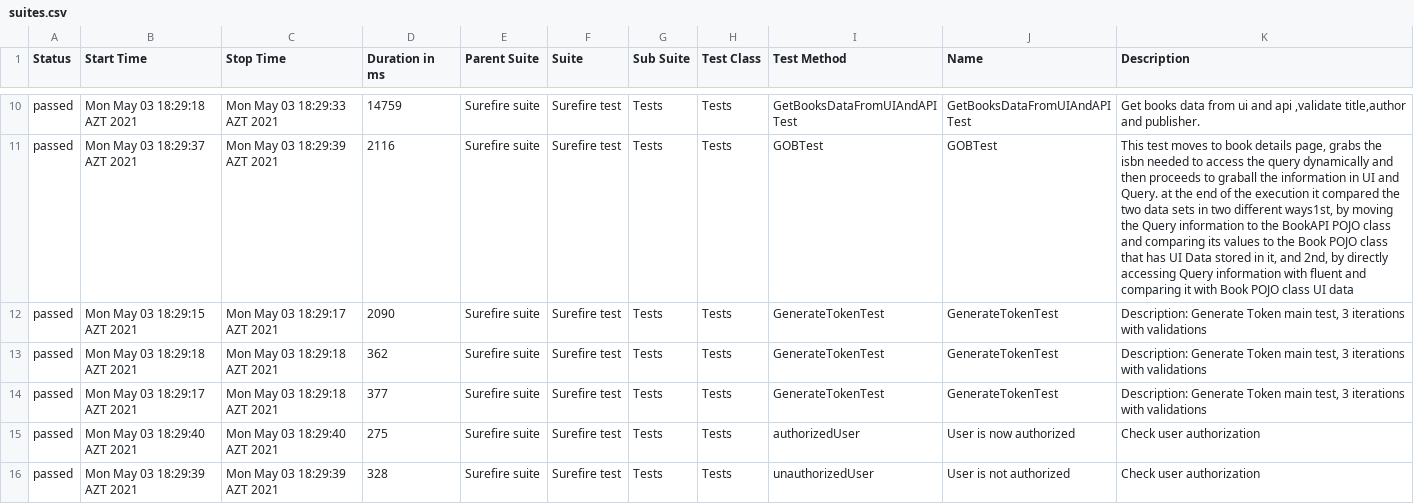
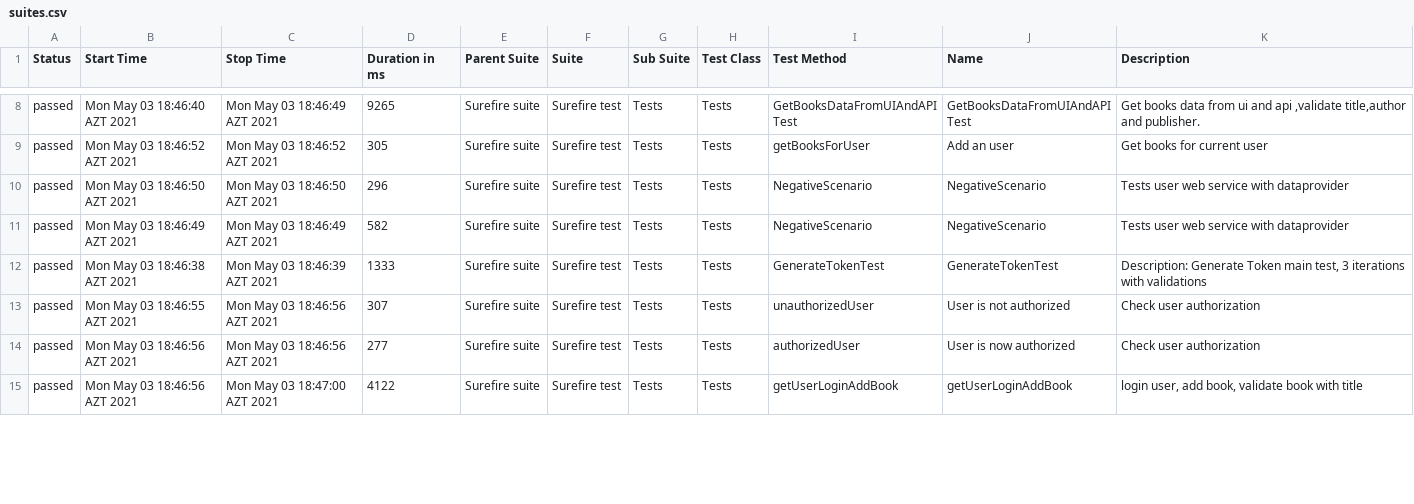
Before and after one commit to MonolithOfficial/allure-report-final, a CSV file: allure-report/data/suites.csv, drawn as a sheet; only a part is shown, gaps mark what is left out; addresses are those after the commit; the diff covers the shown part only; the diff names each change by its address in the sheet, - before the commit and + after, or states it on an @@ line.

```diff
--- a/allure-report/data/suites.csv
+++ b/allure-report/data/suites.csv
-B8 (Start Time): Mon May 03 18:29:18 AZT 2021
+B8 (Start Time): Mon May 03 18:46:40 AZT 2021
-C8 (Stop Time): Mon May 03 18:29:33 AZT 2021
+C8 (Stop Time): Mon May 03 18:46:49 AZT 2021
-D8 (Duration in ms): 14759
+D8 (Duration in ms): 9265
-B9 (Start Time): Mon May 03 18:29:37 AZT 2021
+B9 (Start Time): Mon May 03 18:46:52 AZT 2021
-C9 (Stop Time): Mon May 03 18:29:39 AZT 2021
+C9 (Stop Time): Mon May 03 18:46:52 AZT 2021
-D9 (Duration in ms): 2116
+D9 (Duration in ms): 305
-I9 (Test Method): GOBTest
+I9 (Test Method): getBooksForUser
-J9 (Name): GOBTest
+J9 (Name): Add an user
-K9 (Description): This test moves to book details page, grabs the isbn needed to access the query dynamically and then proceeds to graball the information in UI and Query. at the end of the execution it compared the two data sets in two different ways1st, by moving the Query information to the BookAPI POJO class and comparing its values to the Book POJO class that has UI Data stored in it, and 2nd, by directly accessing Query information with fluent and comparing it with Book POJO class UI data
+K9 (Description): Get books for current user
-B10 (Start Time): Mon May 03 18:29:15 AZT 2021
+B10 (Start Time): Mon May 03 18:46:50 AZT 2021
-C10 (Stop Time): Mon May 03 18:29:17 AZT 2021
+C10 (Stop Time): Mon May 03 18:46:50 AZT 2021
-D10 (Duration in ms): 2090
+D10 (Duration in ms): 296
-I10:I11 (Test Method): GenerateTokenTest
+I10:I11 (Test Method): NegativeScenario
-J10:J11 (Name): GenerateTokenTest
+J10:J11 (Name): NegativeScenario
-K10:K11 (Description): Description: Generate Token main test, 3 iterations with validations
+K10:K11 (Description): Tests user web service with dataprovider
-B11 (Start Time): Mon May 03 18:29:18 AZT 2021
+B11 (Start Time): Mon May 03 18:46:49 AZT 2021
-C11 (Stop Time): Mon May 03 18:29:18 AZT 2021
+C11 (Stop Time): Mon May 03 18:46:49 AZT 2021
-D11 (Duration in ms): 362
+D11 (Duration in ms): 582
-B12 (Start Time): Mon May 03 18:29:17 AZT 2021
+B12 (Start Time): Mon May 03 18:46:38 AZT 2021
-C12 (Stop Time): Mon May 03 18:29:18 AZT 2021
+C12 (Stop Time): Mon May 03 18:46:39 AZT 2021
-D12 (Duration in ms): 377
+D12 (Duration in ms): 1333
-B13 (Start Time): Mon May 03 18:29:40 AZT 2021
+B13 (Start Time): Mon May 03 18:46:55 AZT 2021
-C13 (Stop Time): Mon May 03 18:29:40 AZT 2021
+C13 (Stop Time): Mon May 03 18:46:56 AZT 2021
-D13 (Duration in ms): 275
+D13 (Duration in ms): 307
-I13 (Test Method): authorizedUser
+I13 (Test Method): unauthorizedUser
-J13 (Name): User is now authorized
+J13 (Name): User is not authorized
-B14 (Start Time): Mon May 03 18:29:39 AZT 2021
+B14 (Start Time): Mon May 03 18:46:56 AZT 2021
-C14 (Stop Time): Mon May 03 18:29:39 AZT 2021
+C14 (Stop Time): Mon May 03 18:46:56 AZT 2021
-D14 (Duration in ms): 328
+D14 (Duration in ms): 277
-I14 (Test Method): unauthorizedUser
+I14 (Test Method): authorizedUser
-J14 (Name): User is not authorized
+J14 (Name): User is now authorized
+row 15: passed | Mon May 03 18:46:56 AZT 2021 | Mon May 03 18:47:00 AZT 2021 | 4122 | Surefire suite | Surefire test | Tests | Tests | getUserLoginAddBook | getUserLoginAddBook | login user, add book, validate book with title
```
Also changed, not shown: 1 added row, 2 removed rows and 36 edited cells elsewhere in this file, allure-report/data/behaviors.csv, 38 other files.
